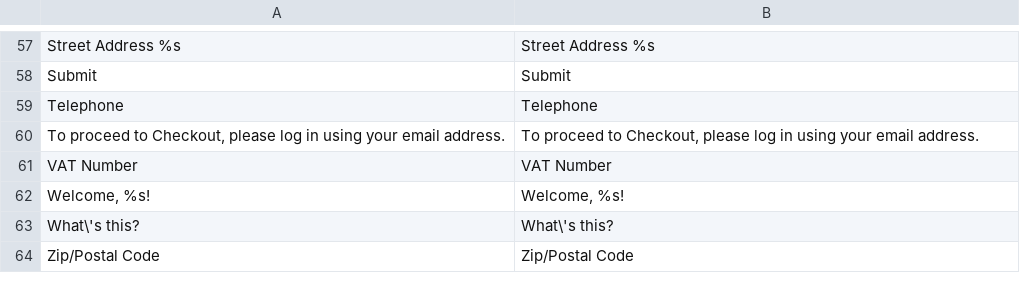
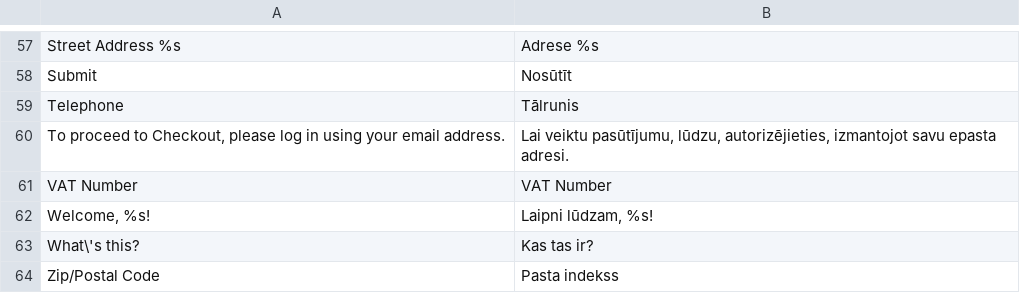
Before and after one commit to LuxTechnology/Magento-lv_LV, a CSV file: app/locale/lv_LV/Mage_Persistent.csv, drawn as a sheet; only a part is shown, gaps mark what is left out; the diff covers the shown part only.

```diff
--- a/app/locale/lv_LV/Mage_Persistent.csv
+++ b/app/locale/lv_LV/Mage_Persistent.csv
@@ -57,8 +57,8 @@
-"Street Address %s","Street Address %s"
-"Submit","Submit"
-"Telephone","Telephone"
-"To proceed to Checkout, please log in using your email address.","To proceed to Checkout, please log in using your email address."
+"Street Address %s","Adrese %s"
+"Submit","Nosūtīt"
+"Telephone","Tālrunis"
+"To proceed to Checkout, please log in using your email address.","Lai veiktu pasūtījumu, lūdzu, autorizējieties, izmantojot savu  epasta adresi."
 "VAT Number","VAT Number"
-"Welcome, %s!","Welcome, %s!"
-"What\'s this?","What\'s this?"
-"Zip/Postal Code","Zip/Postal Code"
+"Welcome, %s!","Laipni lūdzam, %s!"
+"What\'s this?","Kas tas ir?"
+"Zip/Postal Code","Pasta indekss"
```
Also changed, not shown: 43 edited cells elsewhere in this file.
